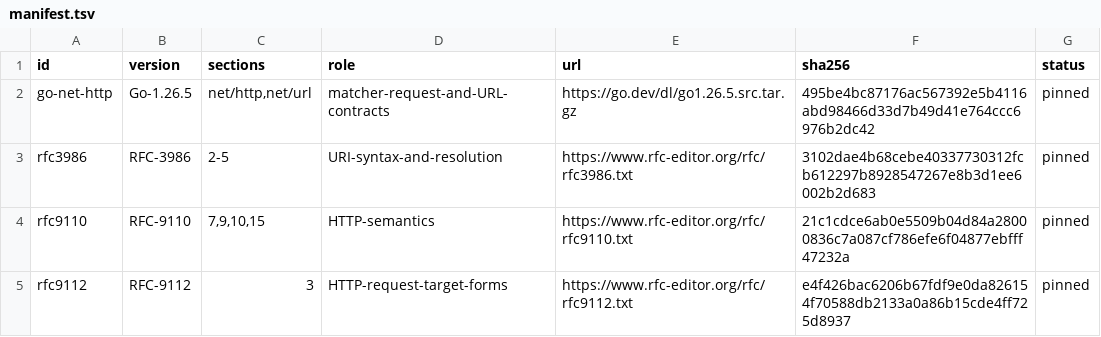
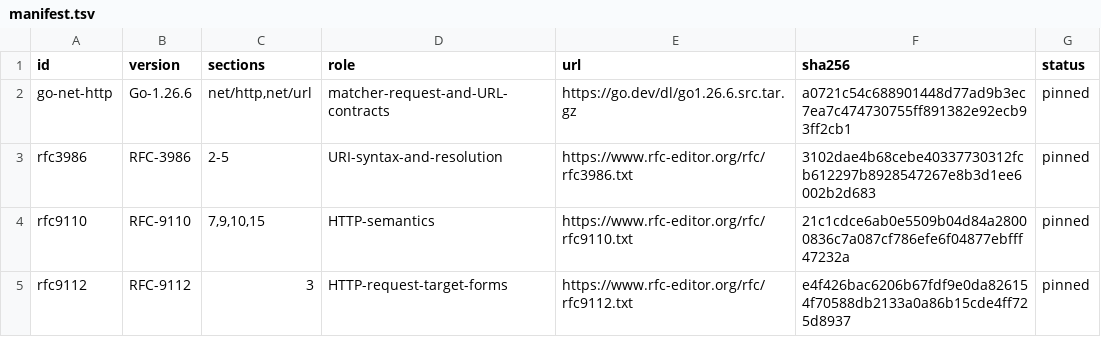
Before and after one commit to faustbrian/go-router, a TSV file: specification/manifest.tsv, drawn as a sheet.

```diff
--- a/specification/manifest.tsv
+++ b/specification/manifest.tsv
@@ -1,3 +1,3 @@
 id	version	sections	role	url	sha256	status
-go-net-http	Go-1.26.5	net/http,net/url	matcher-request-and-URL-contracts	https://go.dev/dl/go1.26.5.src.tar.gz	495be4bc87176ac567392e5b4116abd98466d33d7b49d41e764ccc6976b2dc42	pinned
+go-net-http	Go-1.26.6	net/http,net/url	matcher-request-and-URL-contracts	https://go.dev/dl/go1.26.6.src.tar.gz	a0721c54c688901448d77ad9b3ec7ea7c474730755ff891382e92ecb93ff2cb1	pinned
 rfc3986	RFC-3986	2-5	URI-syntax-and-resolution	https://www.rfc-editor.org/rfc/rfc3986.txt	3102dae4b68cebe40337730312fcb612297b8928547267e8b3d1ee6002b2d683	pinned
```
Also changed, not shown: 8 other files.
